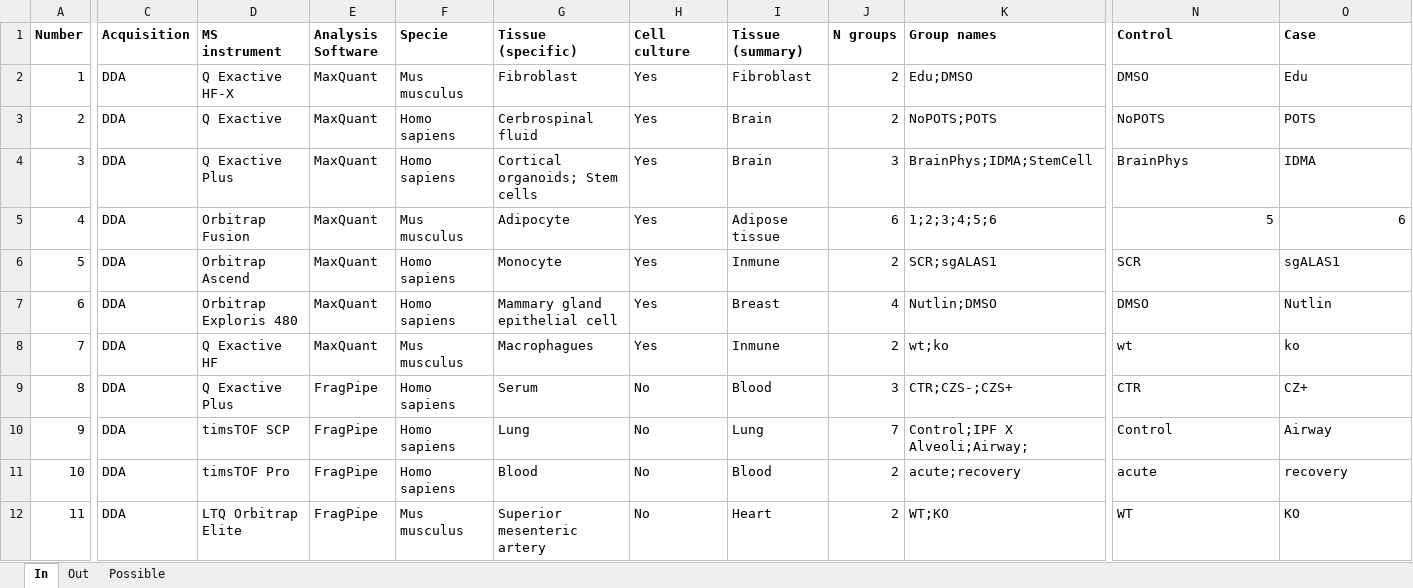
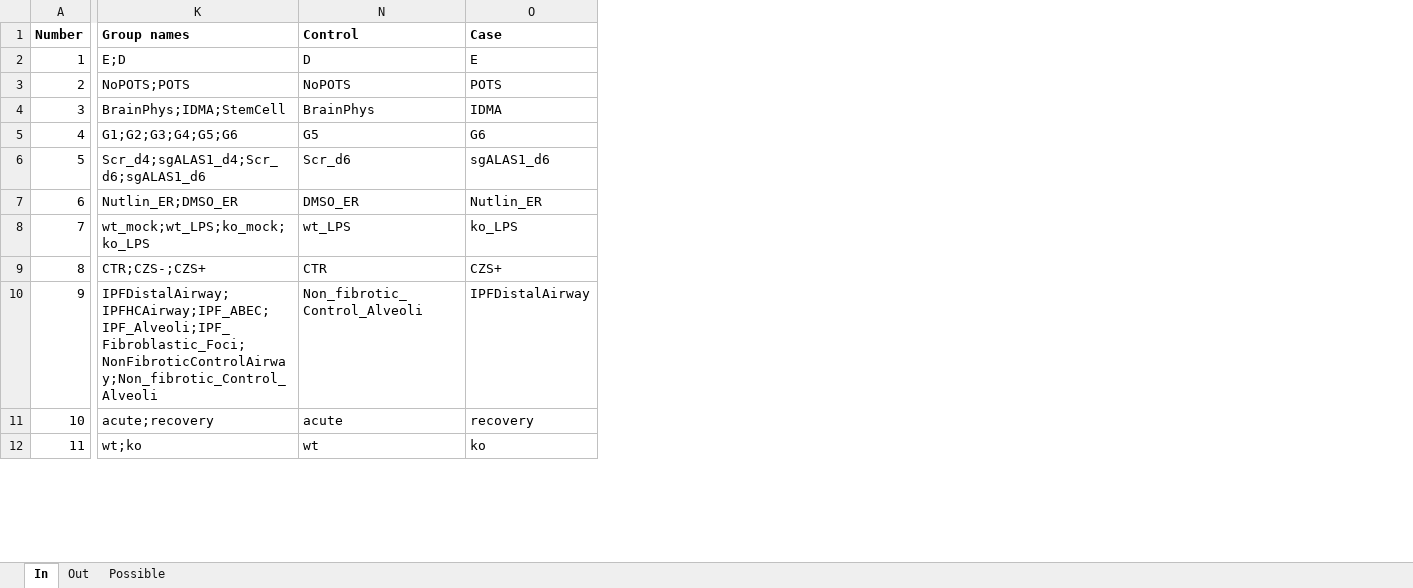
Before and after one commit to juliagcurras/normScore-development, an Excel workbook: goldStandard/_Index.xlsx, sheet In, drawn as a sheet; only a part is shown, gaps mark what is left out; values as stored, in another font and other column widths than the file's, no borders; the diff covers the shown part only; the diff names each change by its address in the sheet, - before the commit and + after, or states it on an @@ line.

Commit message:
Updating data from new dataset no. 2

```diff
--- a/goldStandard/_Index.xlsx (sheet In)
+++ b/goldStandard/_Index.xlsx (sheet In)
@@ column C (Acquisition) hidden, rows 2-12: all DDA @@
@@ column D (MS instrument) hidden, rows 2-12: Q Exactive HF-X | Q Exactive | Q Exactive Plus | Orbitrap Fusion | Orbitrap Ascend | Orbitrap Exploris 480 | Q Exactive HF | Q Exactive Plus | timsTOF SCP | timsTOF Pro | LTQ Orbitrap Elite @@
@@ column E (Analysis Software) hidden, rows 2-12: MaxQuant | MaxQuant | MaxQuant | MaxQuant | MaxQuant | MaxQuant | MaxQuant | FragPipe | FragPipe | FragPipe | FragPipe @@
@@ column F (Specie) hidden, rows 2-12: Mus musculus | Homo sapiens | Homo sapiens | Mus musculus | Homo sapiens | Homo sapiens | Mus musculus | Homo sapiens | Homo sapiens | Homo sapiens | Mus musculus @@
@@ column G (Tissue (specific)) hidden, rows 2-12: Fibroblast | Cerbrospinal fluid | Cortical organoids; Stem cells | Adipocyte | Monocyte | Mammary gland epithelial cell | Macrophagues | Serum | Lung | Blood | Superior mesenteric artery @@
@@ column H (Cell culture) hidden, rows 2-12: Yes | Yes | Yes | Yes | Yes | Yes | Yes | No | No | No | No @@
@@ column I (Tissue (summary)) hidden, rows 2-12: Fibroblast | Brain | Brain | Adipose tissue | Inmune | Breast | Inmune | Blood | Lung | Blood | Heart @@
@@ column J (N groups) hidden, rows 2-12: 2 | 2 | 3 | 6 | 2 | 4 | 2 | 3 | 7 | 2 | 2 @@
-K2 (Group names): Edu;DMSO
+K2 (Group names): E;D
-N2 (Control): DMSO
+N2 (Control): D
-O2 (Case): Edu
+O2 (Case): E
-K5 (Group names): 1;2;3;4;5;6
+K5 (Group names): G1;G2;G3;G4;G5;G6
-N5 (Control): 5
+N5 (Control): G5
-O5 (Case): 6
+O5 (Case): G6
-K6 (Group names): SCR;sgALAS1
+K6 (Group names): Scr_d4;sgALAS1_d4;Scr_d6;sgALAS1_d6
-N6 (Control): SCR
+N6 (Control): Scr_d6
-O6 (Case): sgALAS1
+O6 (Case): sgALAS1_d6
-K7 (Group names): Nutlin;DMSO
+K7 (Group names): Nutlin_ER;DMSO_ER
-N7 (Control): DMSO
+N7 (Control): DMSO_ER
-O7 (Case): Nutlin
+O7 (Case): Nutlin_ER
-K8 (Group names): wt;ko
+K8 (Group names): wt_mock;wt_LPS;ko_mock;ko_LPS
-N8 (Control): wt
+N8 (Control): wt_LPS
-O8 (Case): ko
+O8 (Case): ko_LPS
-O9 (Case): CZ+
+O9 (Case): CZS+
-K10 (Group names): Control;IPF X Alveoli;Airway;
+K10 (Group names): IPFDistalAirway;IPFHCAirway;IPF_ABEC;IPF_Alveoli;IPF_Fibroblastic_Foci;NonFibroticControlAirway;Non_fibrotic_Control_Alveoli
-N10 (Control): Control
+N10 (Control): Non_fibrotic_Control_Alveoli
-O10 (Case): Airway
+O10 (Case): IPFDistalAirway
-K12 (Group names): WT;KO
+K12 (Group names): wt;ko
-N12 (Control): WT
+N12 (Control): wt
-O12 (Case): KO
+O12 (Case): ko
```
Also changed, not shown: 2 removed columns and 49 edited cells elsewhere in this sheet.
